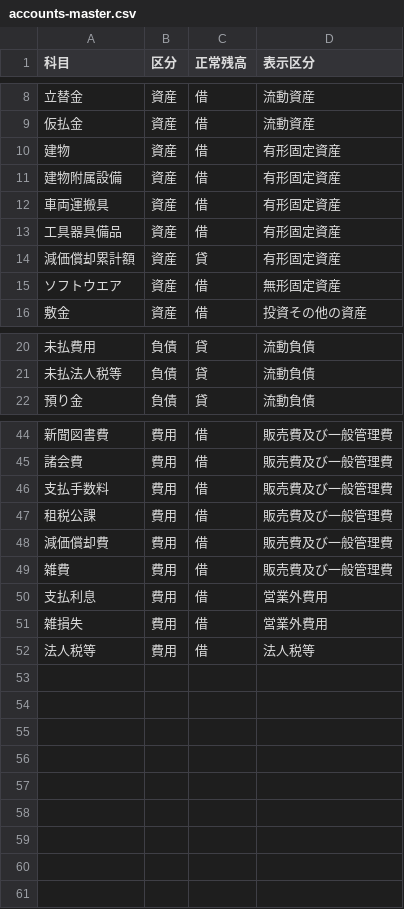
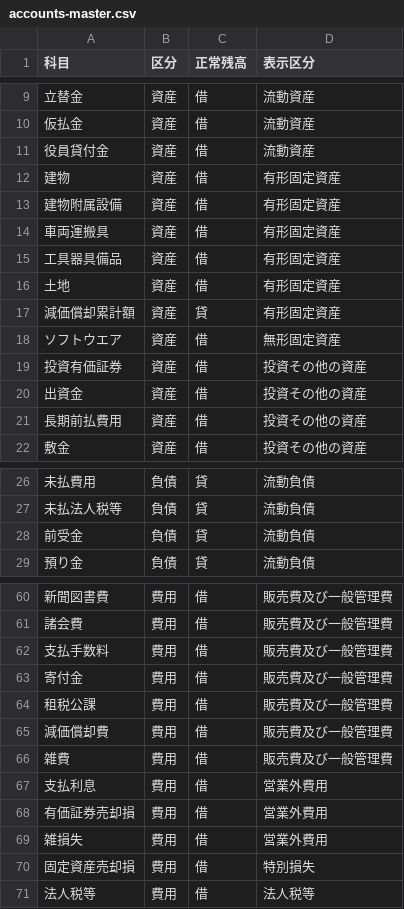
Before and after one commit to iptakacct/iptakacct-keiri-hisho, a CSV file: .claude/scripts/kessan/accounts-master.csv, drawn as a sheet; only a part is shown, gaps mark what is left out; the diff covers the shown part only.

```diff
--- a/.claude/scripts/kessan/accounts-master.csv
+++ b/.claude/scripts/kessan/accounts-master.csv
@@ -9,2 +10,3 @@
 仮払金,資産,借,流動資産
+役員貸付金,資産,借,流動資産
 建物,資産,借,有形固定資産
@@ -13,4 +15,8 @@
 工具器具備品,資産,借,有形固定資産
+土地,資産,借,有形固定資産
 減価償却累計額,資産,貸,有形固定資産
 ソフトウエア,資産,借,無形固定資産
+投資有価証券,資産,借,投資その他の資産
+出資金,資産,借,投資その他の資産
+長期前払費用,資産,借,投資その他の資産
 敷金,資産,借,投資その他の資産
@@ -21,2 +27,3 @@
 未払法人税等,負債,貸,流動負債
+前受金,負債,貸,流動負債
 預り金,負債,貸,流動負債
@@ -46,2 +62,3 @@
 支払手数料,費用,借,販売費及び一般管理費
+寄付金,費用,借,販売費及び一般管理費
 租税公課,費用,借,販売費及び一般管理費
@@ -50,3 +67,5 @@
 支払利息,費用,借,営業外費用
+有価証券売却損,費用,借,営業外費用
 雑損失,費用,借,営業外費用
+固定資産売却損,費用,借,特別損失
 法人税等,費用,借,法人税等
```
Also changed, not shown: 10 added rows elsewhere in this file, 3 other files.
